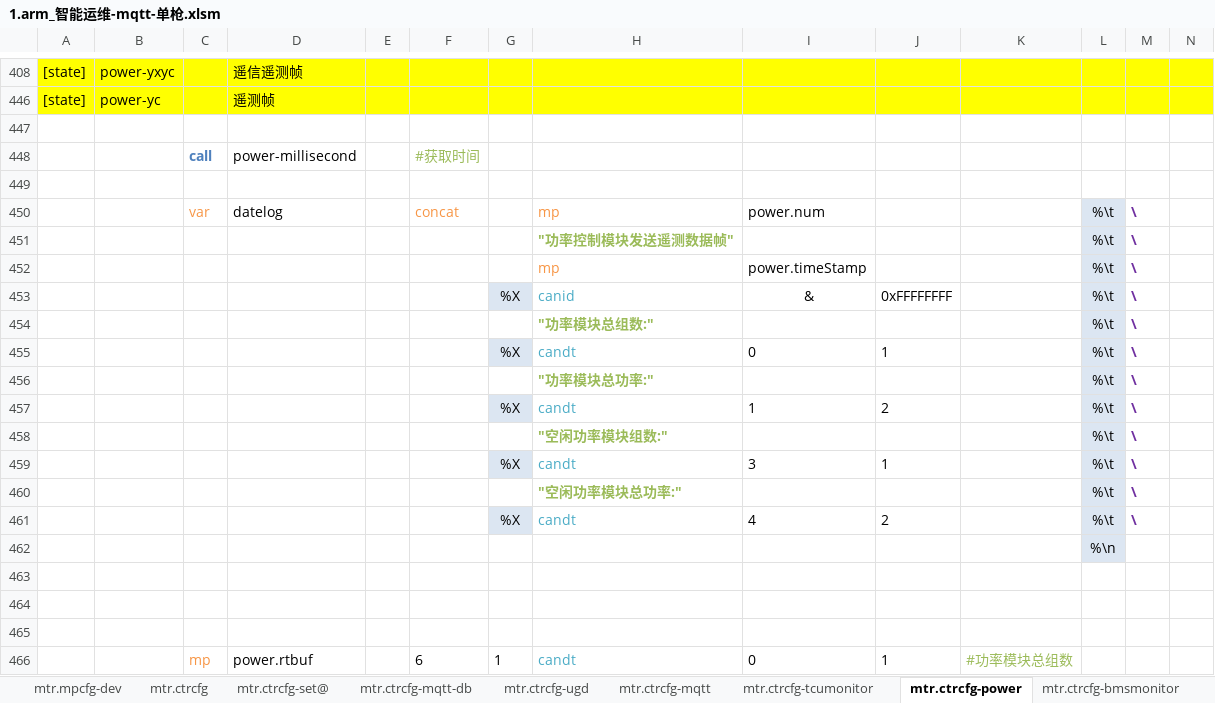
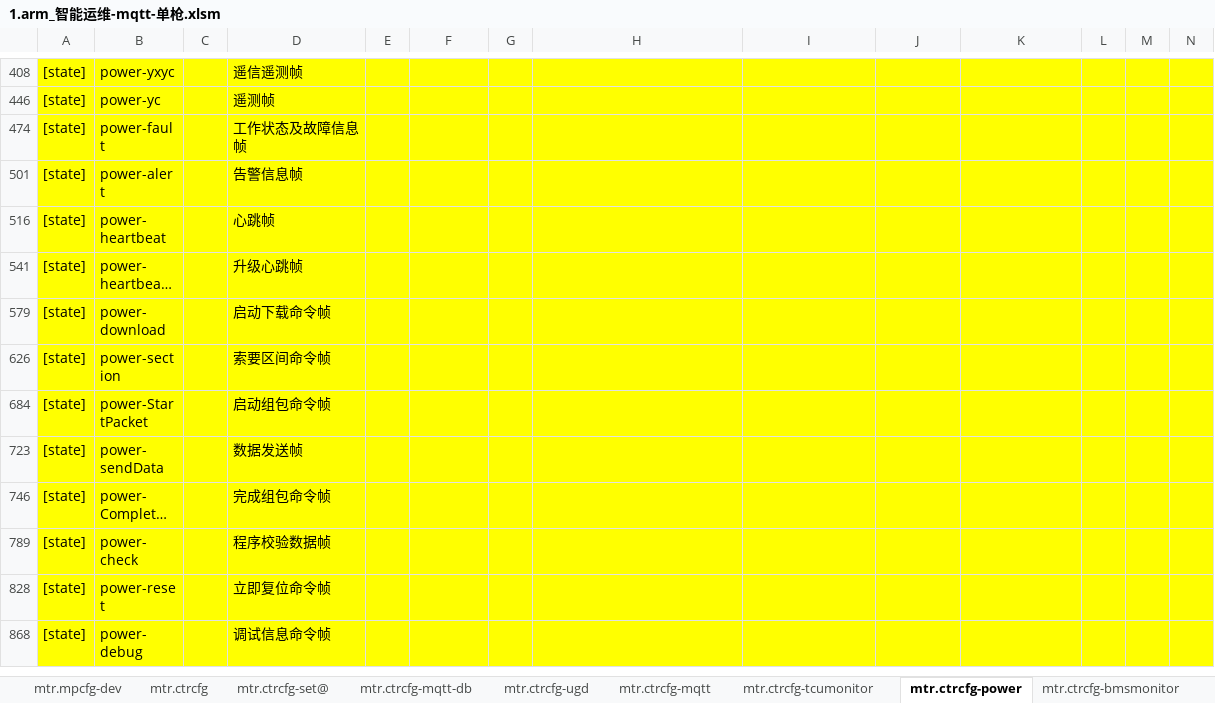
Before and after one commit to lmanzg/intelligence, an Excel workbook: 1.arm_智能运维-mqtt-单枪.xlsm, sheet mtr.ctrcfg-power, drawn as a sheet; only a part is shown, gaps mark what is left out; the shorter side is filled out with more unchanged rows; long unchanged cells end in …; values as stored, in another font and other column widths than the file's, no borders; rows hold the shown columns only; the diff covers the shown part only; the diff names each change by its address in the sheet, - before the commit and + after, or states it on an @@ line.

```diff
--- a/1.arm_智能运维-mqtt-单枪.xlsm (sheet mtr.ctrcfg-power)
+++ b/1.arm_智能运维-mqtt-单枪.xlsm (sheet mtr.ctrcfg-power)
-row 447: (empty)
-row 448:  |  | call | power-millisecond |  | #获取时间
-row 449: (empty)
-row 450:  |  | var | datelog |  | concat |  | mp | power.num |  |  | %\t | \
@@ row 451 hidden:  |  |  |  |  |  |  | "功率控制模块发送遥测数据帧" |  |  |  | %\t | \ @@
-row 452:  |  |  |  |  |  |  | mp | power.timeStamp |  |  | %\t | \
-row 453:  |  |  |  |  |  | %X | canid | & | 0xFFFFFFFF |  | %\t | \
@@ row 454 hidden:  |  |  |  |  |  |  | "功率模块总组数:" |  |  |  | %\t | \ @@
-row 455:  |  |  |  |  |  | %X | candt | 0 | 1 |  | %\t | \
@@ row 456 hidden:  |  |  |  |  |  |  | "功率模块总功率:" |  |  |  | %\t | \ @@
@@ row 457 hidden:  |  |  |  |  |  | %X | candt | 1 | 2 |  | %\t | \ @@
@@ row 458 hidden:  |  |  |  |  |  |  | "空闲功率模块组数:" |  |  |  | %\t | \ @@
-row 459:  |  |  |  |  |  | %X | candt | 3 | 1 |  | %\t | \
@@ row 460 hidden:  |  |  |  |  |  |  | "空闲功率模块总功率:" |  |  |  | %\t | \ @@
-row 461:  |  |  |  |  |  | %X | candt | 4 | 2 |  | %\t | \
-row 462:  |  |  |  |  |  |  |  |  |  |  | %\n
-row 463: (empty)
-row 464: (empty)
-row 465: (empty)
-row 466:  |  | mp | power.rtbuf |  | 6 | 1 | candt | 0 | 1 | #功率模块总组数
```
Also changed, not shown: 39 removed rows and 8 hidden or unhidden rows elsewhere in this sheet, sheet mtr.ctrcfg-tcumonitor, sheet mtr.ctrcfg-bmsmonitor, hidden cells.
